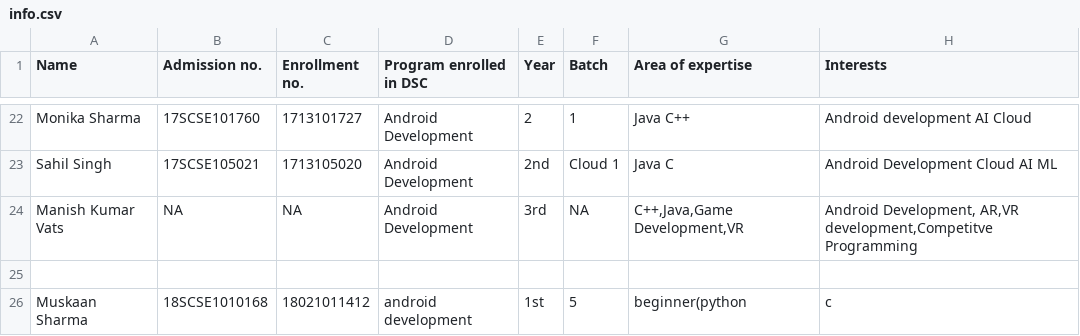
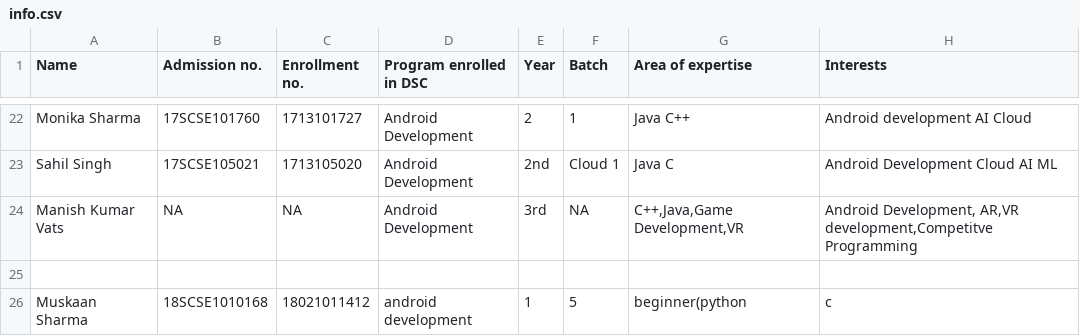
Before and after one commit to mspsas/gitTest, a CSV file: info.csv, drawn as a sheet; only a part is shown, gaps mark what is left out; the diff names each change by its address in the sheet, - before the commit and + after, or states it on an @@ line.

Commit message:
Muskaan Sharma,18SCSE1010168,18021011412,android development,1,5,beginner(python,c,java),coding,none,ajaypooja9876@gmail.com,https://github.com/mspsas,http://www.linkedin.com/in/muskaan-sharma-3a3a47174,none

```diff
--- a/info.csv
+++ b/info.csv
-E26 (Year): 1st
+E26 (Year): 1
```
